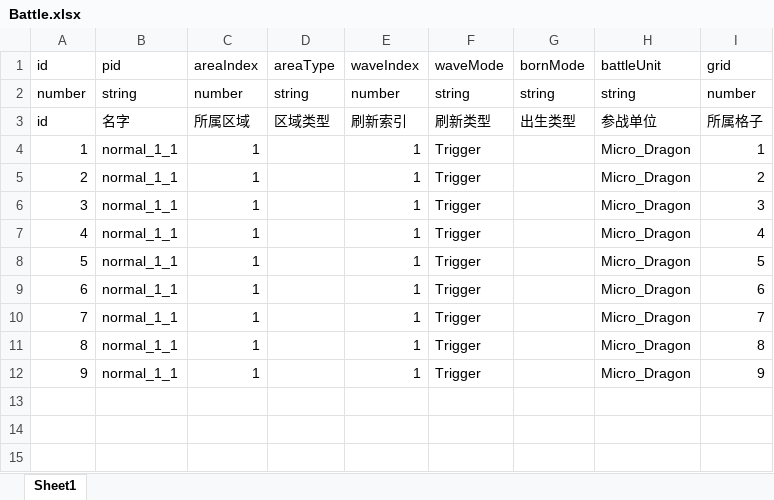
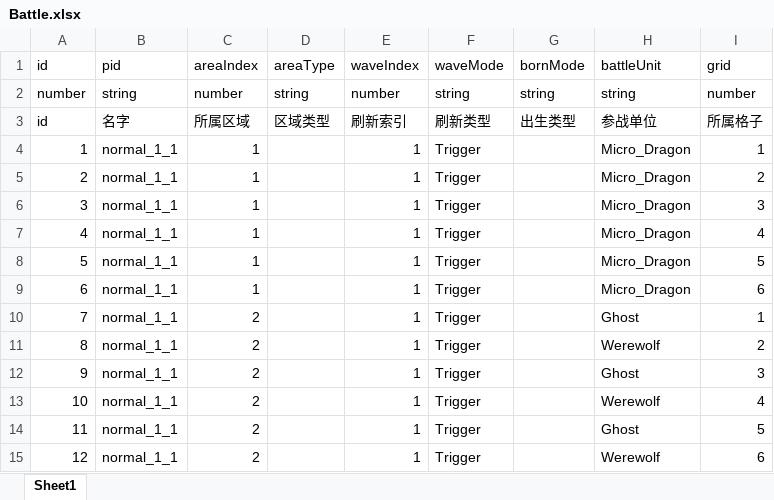
Before and after one commit to a26053200/CardWar, an Excel workbook: Excel/Battle.xlsx, sheet Sheet1, drawn as a sheet; values as stored, in another font and other column widths than the file's, no borders; addresses are those after the commit; the diff names each change by its address in the sheet, - before the commit and + after, or states it on an @@ line.

```diff
--- a/Excel/Battle.xlsx (sheet Sheet1)
+++ b/Excel/Battle.xlsx (sheet Sheet1)
+row 10: 7 | normal_1_1 | 2 |  | 1 | Trigger |  | Ghost | 1
@@ column A (id) renumbered from row 11 down @@
-C11 (areaIndex): 1
+C11 (areaIndex): 2
-H11 (battleUnit): Micro_Dragon
+H11 (battleUnit): Werewolf
-I11 (grid): 7
+I11 (grid): 2
+row 12: 9 | normal_1_1 | 2 |  | 1 | Trigger |  | Ghost | 3
-C13 (areaIndex): 1
+C13 (areaIndex): 2
-H13 (battleUnit): Micro_Dragon
+H13 (battleUnit): Werewolf
-I13 (grid): 8
+I13 (grid): 4
+row 14: 11 | normal_1_1 | 2 |  | 1 | Trigger |  | Ghost | 5
-C15 (areaIndex): 1
+C15 (areaIndex): 2
-H15 (battleUnit): Micro_Dragon
+H15 (battleUnit): Werewolf
-I15 (grid): 9
+I15 (grid): 6
```
Also changed, not shown: Excel/BattleUnit.xlsx, 1 other file.
